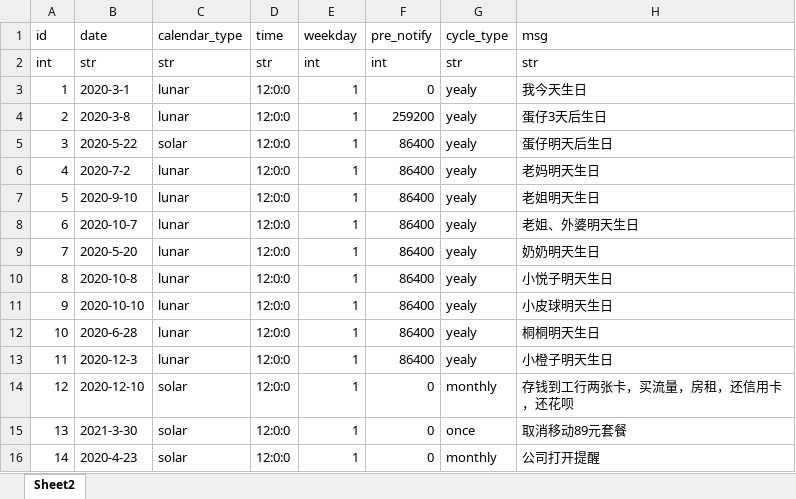
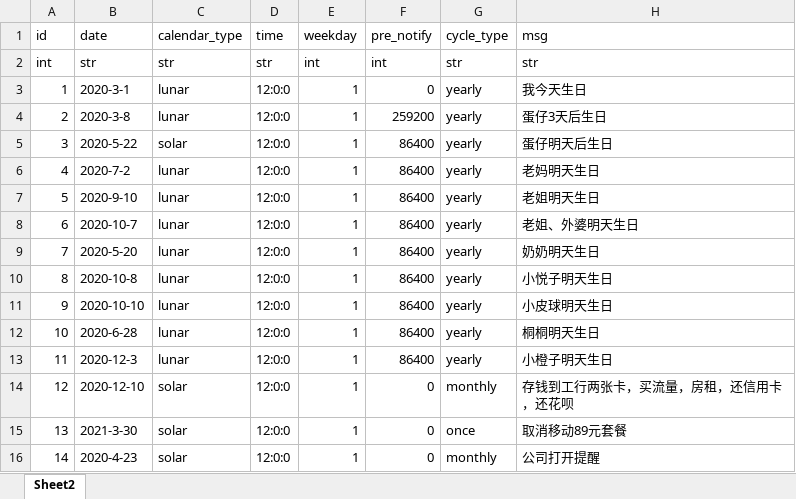
Before and after one commit to xiewendan/gitee-sync, an Excel workbook: template/config/excel/scheduler.xlsx, sheet Sheet2, drawn as a sheet; values as stored, in another font and other column widths than the file's, no borders; the diff names each change by its address in the sheet, - before the commit and + after, or states it on an @@ line.

Commit message:
#12 excel2py 1、scheduler.xlsx配置错误:yearly

```diff
--- a/template/config/excel/scheduler.xlsx (sheet Sheet2)
+++ b/template/config/excel/scheduler.xlsx (sheet Sheet2)
-G3:G13 (cycle_type): yealy
+G3:G13 (cycle_type): yearly
```
